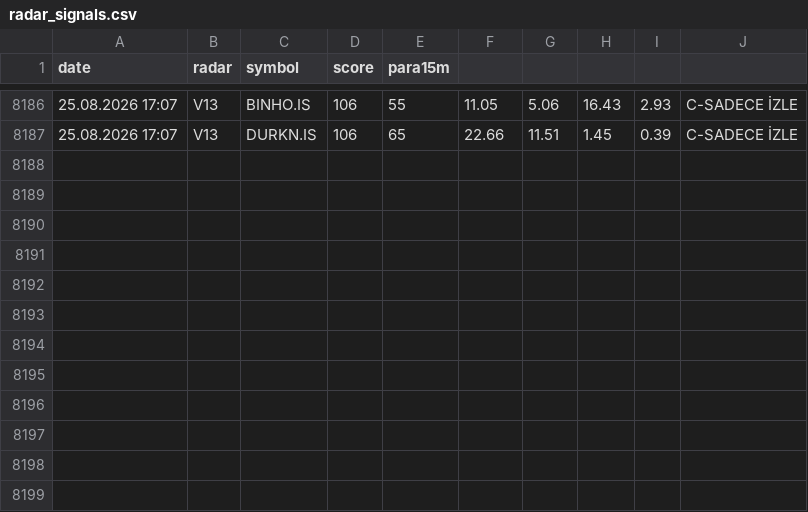
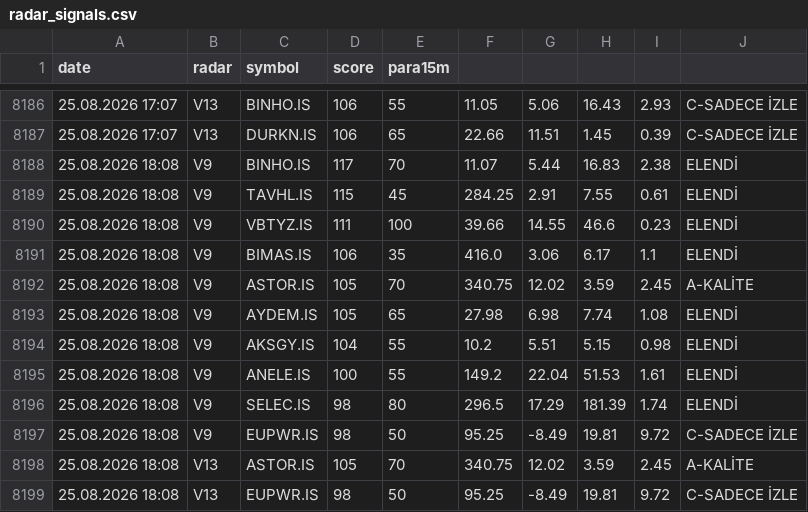
Before and after one commit to gokhan-bist-radar/gokhan-bist-radar, a CSV file: radar_signals.csv, drawn as a sheet; only a part is shown, gaps mark what is left out.

```diff
--- a/radar_signals.csv
+++ b/radar_signals.csv
@@ -8187 +8187,13 @@ date,radar,symbol,score,para15m
 25.08.2026 17:07,V13,DURKN.IS,106,65,22.66,11.51,1.45,0.39,C-SADECE İZLE
+25.08.2026 18:08,V9,BINHO.IS,117,70,11.07,5.44,16.83,2.38,ELENDİ
+25.08.2026 18:08,V9,TAVHL.IS,115,45,284.25,2.91,7.55,0.61,ELENDİ
+25.08.2026 18:08,V9,VBTYZ.IS,111,100,39.66,14.55,46.6,0.23,ELENDİ
+25.08.2026 18:08,V9,BIMAS.IS,106,35,416.0,3.06,6.17,1.1,ELENDİ
+25.08.2026 18:08,V9,ASTOR.IS,105,70,340.75,12.02,3.59,2.45,A-KALİTE
+25.08.2026 18:08,V9,AYDEM.IS,105,65,27.98,6.98,7.74,1.08,ELENDİ
+25.08.2026 18:08,V9,AKSGY.IS,104,55,10.2,5.51,5.15,0.98,ELENDİ
+25.08.2026 18:08,V9,ANELE.IS,100,55,149.2,22.04,51.53,1.61,ELENDİ
+25.08.2026 18:08,V9,SELEC.IS,98,80,296.5,17.29,181.39,1.74,ELENDİ
+25.08.2026 18:08,V9,EUPWR.IS,98,50,95.25,-8.49,19.81,9.72,C-SADECE İZLE
+25.08.2026 18:08,V13,ASTOR.IS,105,70,340.75,12.02,3.59,2.45,A-KALİTE
+25.08.2026 18:08,V13,EUPWR.IS,98,50,95.25,-8.49,19.81,9.72,C-SADECE İZLE
```
Also changed, not shown: radar_memory.csv, radar_performance.csv.
